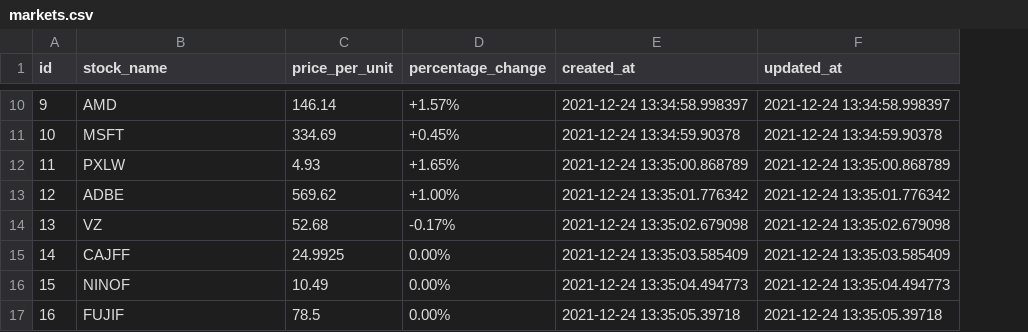
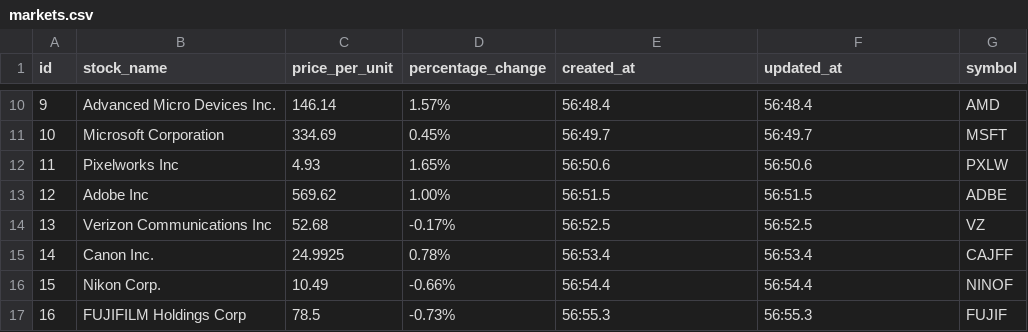
Before and after one commit to stanley-tarce/stock-app, a CSV file: markets.csv, drawn as a sheet; only a part is shown, gaps mark what is left out; the diff covers the shown part only; the diff names each change by its address in the sheet, - before the commit and + after, or states it on an @@ line.

```diff
--- a/markets.csv
+++ b/markets.csv
+column G (symbol), rows 10-17: AMD | MSFT | PXLW | ADBE | VZ | CAJFF | NINOF | FUJIF
-B10 (stock_name): AMD
+B10 (stock_name): Advanced Micro Devices Inc.
-D10 (percentage_change): +1.57%
+D10 (percentage_change): 1.57%
-E10 (created_at): 2021-12-24 13:34:58.998397
+E10 (created_at): 56:48.4
-F10 (updated_at): 2021-12-24 13:34:58.998397
+F10 (updated_at): 56:48.4
-B11 (stock_name): MSFT
+B11 (stock_name): Microsoft Corporation
-D11 (percentage_change): +0.45%
+D11 (percentage_change): 0.45%
-E11 (created_at): 2021-12-24 13:34:59.90378
+E11 (created_at): 56:49.7
-F11 (updated_at): 2021-12-24 13:34:59.90378
+F11 (updated_at): 56:49.7
-B12 (stock_name): PXLW
+B12 (stock_name): Pixelworks Inc
-D12 (percentage_change): +1.65%
+D12 (percentage_change): 1.65%
-E12 (created_at): 2021-12-24 13:35:00.868789
+E12 (created_at): 56:50.6
-F12 (updated_at): 2021-12-24 13:35:00.868789
+F12 (updated_at): 56:50.6
-B13 (stock_name): ADBE
+B13 (stock_name): Adobe Inc
-D13 (percentage_change): +1.00%
+D13 (percentage_change): 1.00%
-E13 (created_at): 2021-12-24 13:35:01.776342
+E13 (created_at): 56:51.5
-F13 (updated_at): 2021-12-24 13:35:01.776342
+F13 (updated_at): 56:51.5
-B14 (stock_name): VZ
+B14 (stock_name): Verizon Communications Inc
-E14 (created_at): 2021-12-24 13:35:02.679098
+E14 (created_at): 56:52.5
-F14 (updated_at): 2021-12-24 13:35:02.679098
+F14 (updated_at): 56:52.5
-B15 (stock_name): CAJFF
+B15 (stock_name): Canon Inc.
-D15 (percentage_change): 0.00%
+D15 (percentage_change): 0.78%
-E15 (created_at): 2021-12-24 13:35:03.585409
+E15 (created_at): 56:53.4
-F15 (updated_at): 2021-12-24 13:35:03.585409
+F15 (updated_at): 56:53.4
-B16 (stock_name): NINOF
+B16 (stock_name): Nikon Corp.
-D16 (percentage_change): 0.00%
+D16 (percentage_change): -0.66%
-E16 (created_at): 2021-12-24 13:35:04.494773
+E16 (created_at): 56:54.4
-F16 (updated_at): 2021-12-24 13:35:04.494773
+F16 (updated_at): 56:54.4
-B17 (stock_name): FUJIF
+B17 (stock_name): FUJIFILM Holdings Corp
-D17 (percentage_change): 0.00%
+D17 (percentage_change): -0.73%
-E17 (created_at): 2021-12-24 13:35:05.39718
+E17 (created_at): 56:55.3
-F17 (updated_at): 2021-12-24 13:35:05.39718
+F17 (updated_at): 56:55.3
```
Also changed, not shown: 158 edited cells elsewhere in this file, 4 other files.
